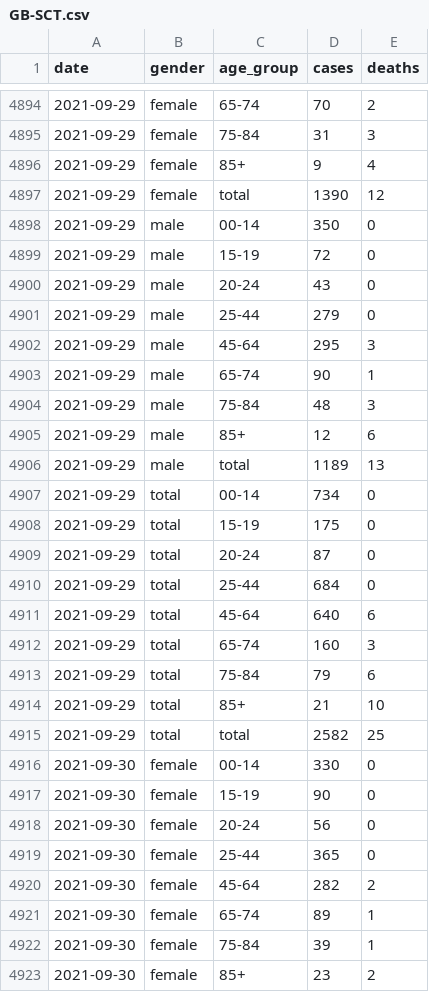
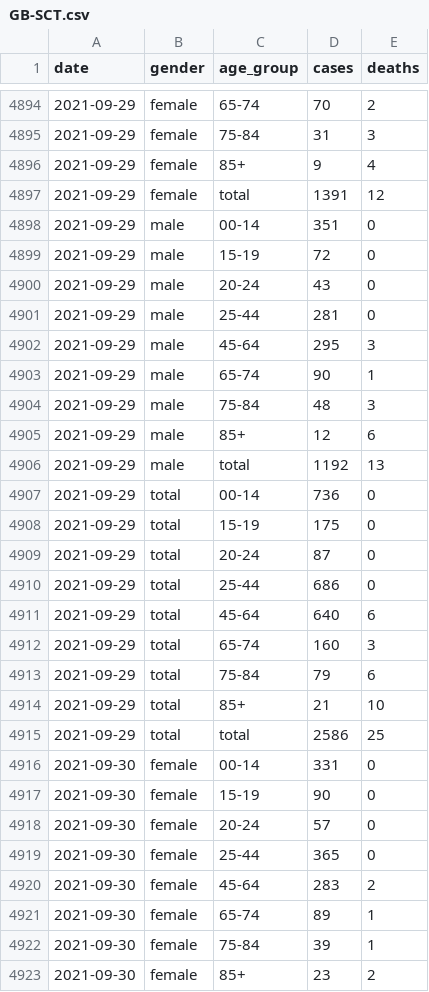
Before and after one commit to Priesemann-Group/covid19_soccer, a CSV file: data/case_data_gender/GB-SCT.csv, drawn as a sheet; only a part is shown, gaps mark what is left out; the diff covers the shown part only.

```diff
--- a/data/case_data_gender/GB-SCT.csv
+++ b/data/case_data_gender/GB-SCT.csv
@@ -4896,7 +4896,7 @@ date,gender,age_group,cases,deaths
 2021-09-29,female,85+,9,4
-2021-09-29,female,total,1390,12
-2021-09-29,male,00-14,350,0
+2021-09-29,female,total,1391,12
+2021-09-29,male,00-14,351,0
 2021-09-29,male,15-19,72,0
 2021-09-29,male,20-24,43,0
-2021-09-29,male,25-44,279,0
+2021-09-29,male,25-44,281,0
 2021-09-29,male,45-64,295,3
@@ -4905,7 +4905,7 @@ date,gender,age_group,cases,deaths
 2021-09-29,male,85+,12,6
-2021-09-29,male,total,1189,13
-2021-09-29,total,00-14,734,0
+2021-09-29,male,total,1192,13
+2021-09-29,total,00-14,736,0
 2021-09-29,total,15-19,175,0
 2021-09-29,total,20-24,87,0
-2021-09-29,total,25-44,684,0
+2021-09-29,total,25-44,686,0
 2021-09-29,total,45-64,640,6
@@ -4914,8 +4914,8 @@ date,gender,age_group,cases,deaths
 2021-09-29,total,85+,21,10
-2021-09-29,total,total,2582,25
-2021-09-30,female,00-14,330,0
+2021-09-29,total,total,2586,25
+2021-09-30,female,00-14,331,0
 2021-09-30,female,15-19,90,0
-2021-09-30,female,20-24,56,0
+2021-09-30,female,20-24,57,0
 2021-09-30,female,25-44,365,0
-2021-09-30,female,45-64,282,2
+2021-09-30,female,45-64,283,2
 2021-09-30,female,65-74,89,1
```
Also changed, not shown: 180 edited cells elsewhere in this file, data/case_data_gender/BE.csv, data/case_data_gender/DE.csv, 20 other files.
